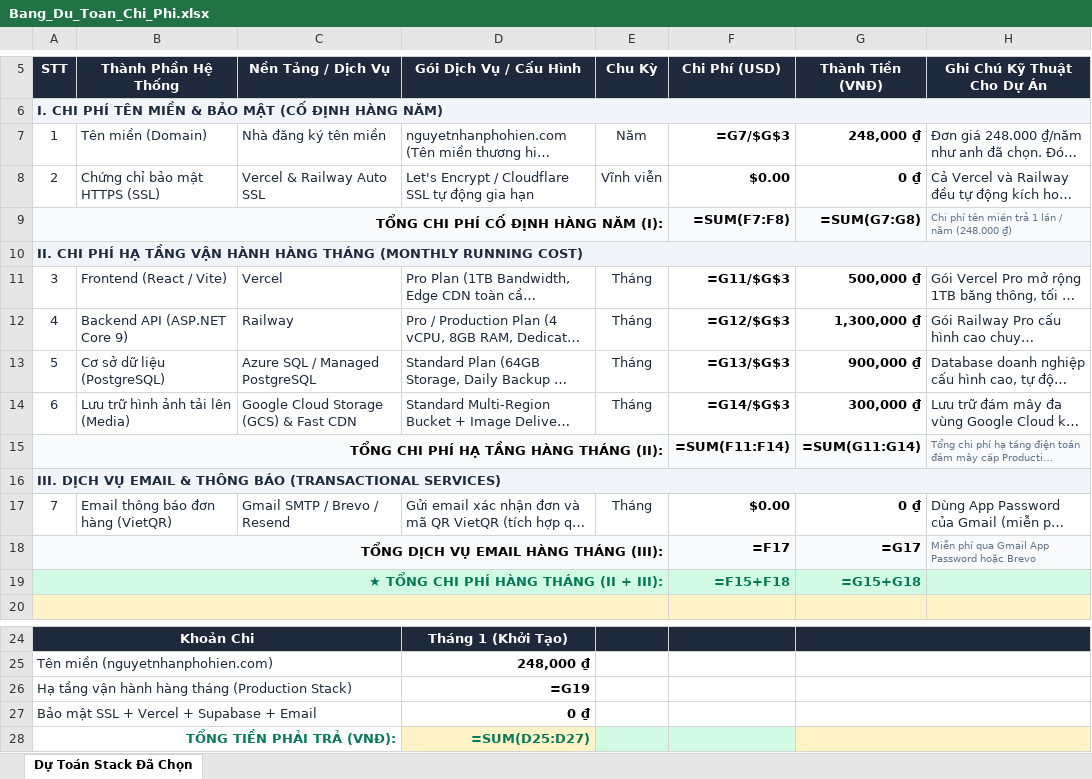
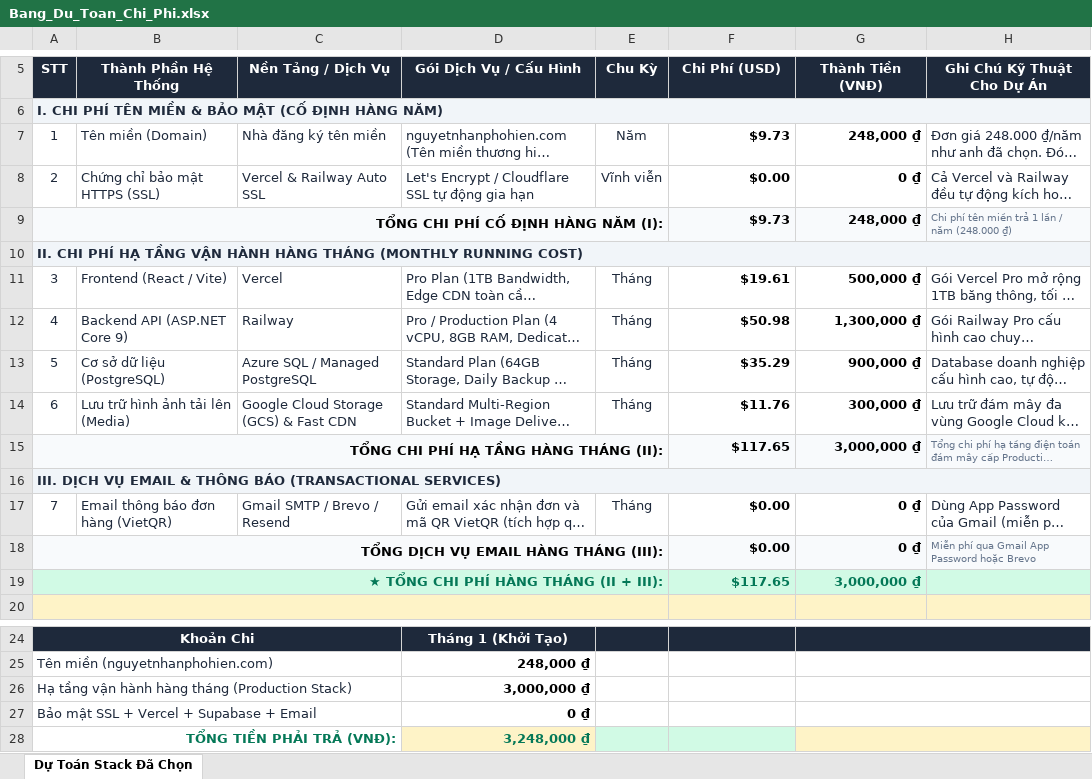
Before and after one commit to nhotungdo/nguyetnhan_phohien, an Excel workbook: Bang_Du_Toan_Chi_Phi.xlsx, sheet Dự Toán Stack Đã Chọn, drawn as a sheet; only a part is shown, gaps mark what is left out; long unchanged cells end in …; values as stored, in another font and other column widths than the file's, no borders; formulas without a stored value are shown as written; charts and pictures not drawn; the diff names each change by its address in the sheet, - before the commit and + after, or states it on an @@ line.

```diff
--- a/Bang_Du_Toan_Chi_Phi.xlsx (sheet Dự Toán Stack Đã Chọn)
+++ b/Bang_Du_Toan_Chi_Phi.xlsx (sheet Dự Toán Stack Đã Chọn)
-F7 (Chi Phí (USD)): =G7/$G$3
+F7 (Chi Phí (USD)): $9.73
-F9 (Chi Phí (USD)): =SUM(F7:F8)
+F9 (Chi Phí (USD)): $9.73
-G9 (Thành Tiền (VNĐ)): =SUM(G7:G8)
+G9 (Thành Tiền (VNĐ)): 248,000 ₫
-F11 (Chi Phí (USD)): =G11/$G$3
+F11 (Chi Phí (USD)): $19.61
-F12 (Chi Phí (USD)): =G12/$G$3
+F12 (Chi Phí (USD)): $50.98
-F13 (Chi Phí (USD)): =G13/$G$3
+F13 (Chi Phí (USD)): $35.29
-F14 (Chi Phí (USD)): =G14/$G$3
+F14 (Chi Phí (USD)): $11.76
-F15 (Chi Phí (USD)): =SUM(F11:F14)
+F15 (Chi Phí (USD)): $117.65
-G15 (Thành Tiền (VNĐ)): =SUM(G11:G14)
+G15 (Thành Tiền (VNĐ)): 3,000,000 ₫
-F18 (Chi Phí (USD)): =F17
+F18 (Chi Phí (USD)): $0.00
-G18 (Thành Tiền (VNĐ)): =G17
+G18 (Thành Tiền (VNĐ)): 0 ₫
-F19 (Chi Phí (USD)): =F15+F18
+F19 (Chi Phí (USD)): $117.65
-G19 (Thành Tiền (VNĐ)): =G15+G18
+G19 (Thành Tiền (VNĐ)): 3,000,000 ₫
-D26 (Gói Dịch Vụ / Cấu Hình): =G19
+D26 (Gói Dịch Vụ / Cấu Hình): 3,000,000 ₫
-D28 (Gói Dịch Vụ / Cấu Hình): =SUM(D25:D27)
+D28 (Gói Dịch Vụ / Cấu Hình): 3,248,000 ₫
```
Also changed, not shown: charts or pictures, 8 other files.
